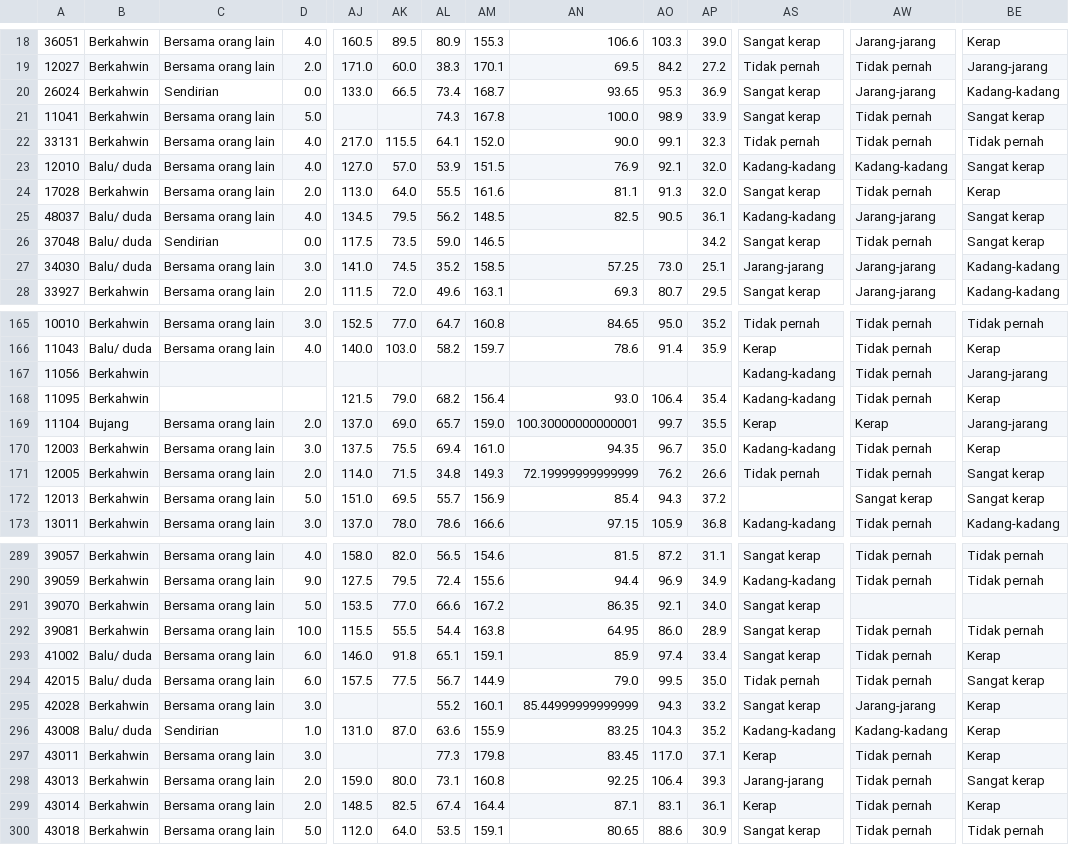
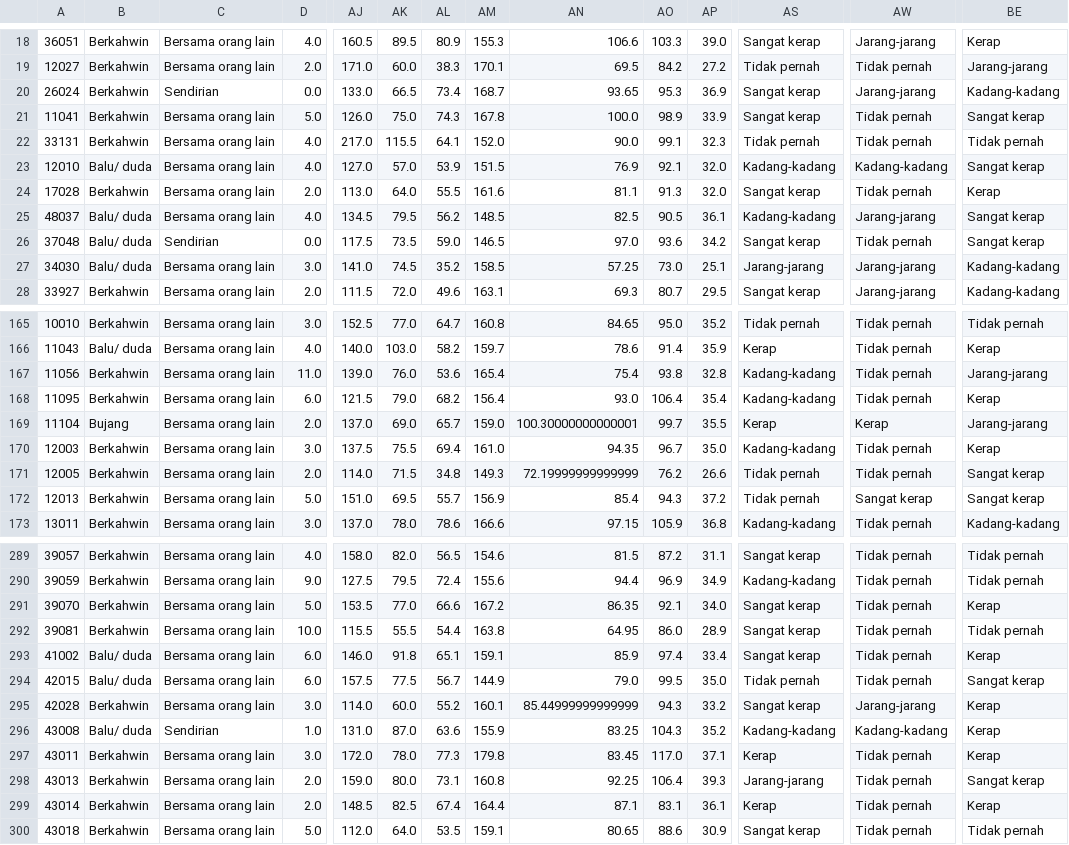
Before and after one commit to A180693x2020/FYP, a CSV file: undersample/undersample18.csv, drawn as a sheet; only a part is shown, gaps mark what is left out; the diff covers the shown part only; the diff names each change by its address in the sheet, - before the commit and + after, or states it on an @@ line.

```diff
--- a/undersample/undersample18.csv
+++ b/undersample/undersample18.csv
-AJ21: (empty)
+AJ21: 126.0
-AK21: (empty)
+AK21: 75.0
-AN26: (empty)
+AN26: 97.0
-AO26: (empty)
+AO26: 93.6
-C167:C168: (empty)
+C167:C168: Bersama orang lain
-D167: (empty)
+D167: 11.0
-AJ167: (empty)
+AJ167: 139.0
-AK167: (empty)
+AK167: 76.0
-AL167: (empty)
+AL167: 53.6
-AM167: (empty)
+AM167: 165.4
-AN167: (empty)
+AN167: 75.4
-AO167: (empty)
+AO167: 93.8
-AP167: (empty)
+AP167: 32.8
-D168: (empty)
+D168: 6.0
-AS172: (empty)
+AS172: Tidak pernah
-AW291: (empty)
+AW291: Tidak pernah
-BE291: (empty)
+BE291: Kerap
-AJ295: (empty)
+AJ295: 114.0
-AK295: (empty)
+AK295: 60.0
-AJ297: (empty)
+AJ297: 172.0
-AK297: (empty)
+AK297: 78.0
```
Also changed, not shown: 16 edited cells elsewhere in this file, undersample/undersample0.csv, undersample/undersample36.csv.
